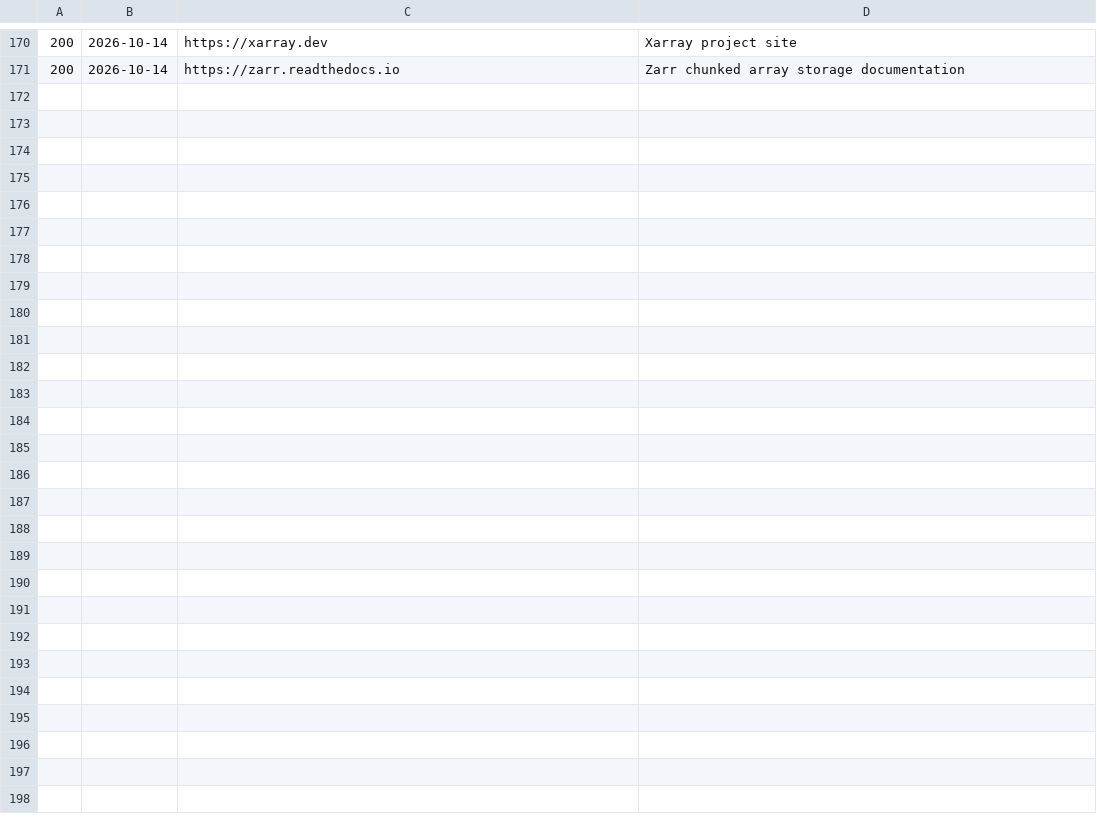
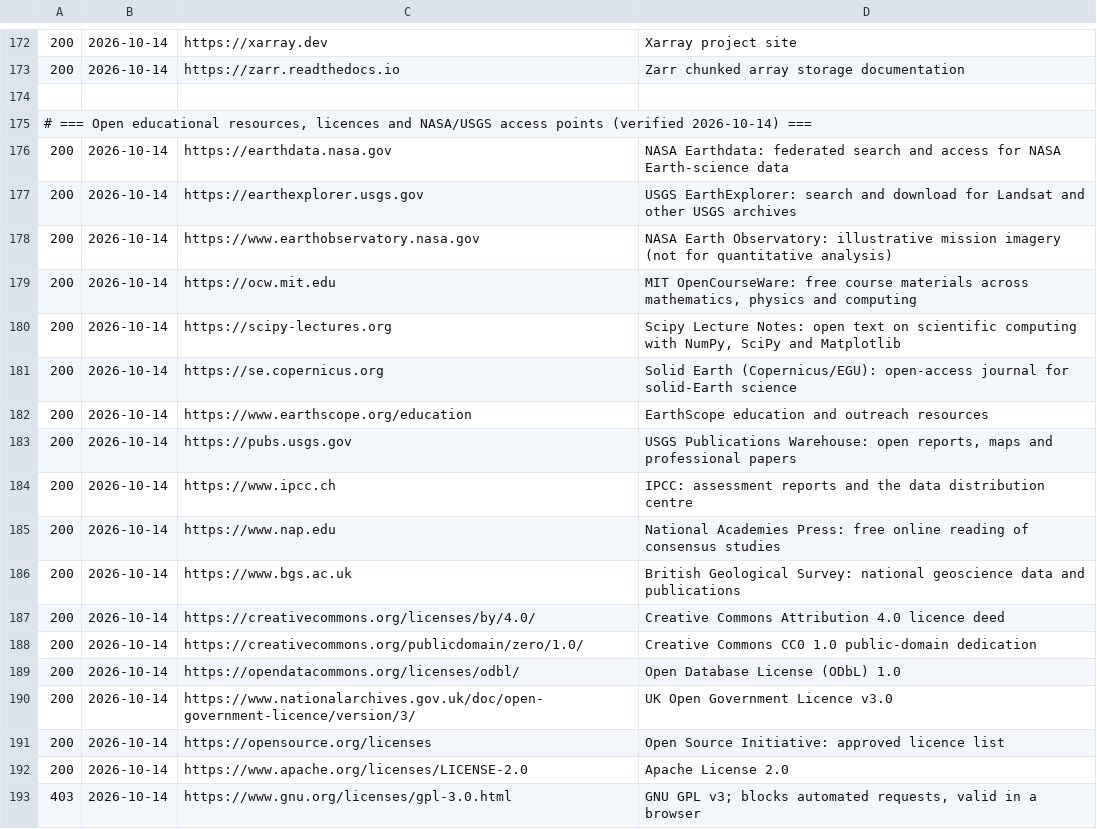
Before and after one commit to metodiev/geophysics, a TSV file: tools/verified_links.tsv, drawn as a sheet; only a part is shown, gaps mark what is left out; the diff covers the shown part only.

```diff
--- a/tools/verified_links.tsv
+++ b/tools/verified_links.tsv
@@ -171 +173,21 @@
 200	2026-10-14	https://zarr.readthedocs.io	Zarr chunked array storage documentation
+
+# === Open educational resources, licences and NASA/USGS access points (verified 2026-10-14) ===
+200	2026-10-14	https://earthdata.nasa.gov	NASA Earthdata: federated search and access for NASA Earth-science data
+200	2026-10-14	https://earthexplorer.usgs.gov	USGS EarthExplorer: search and download for Landsat and other USGS archives
+200	2026-10-14	https://www.earthobservatory.nasa.gov	NASA Earth Observatory: illustrative mission imagery (not for quantitative analysis)
+200	2026-10-14	https://ocw.mit.edu	MIT OpenCourseWare: free course materials across mathematics, physics and computing
+200	2026-10-14	https://scipy-lectures.org	Scipy Lecture Notes: open text on scientific computing with NumPy, SciPy and Matplotlib
+200	2026-10-14	https://se.copernicus.org	Solid Earth (Copernicus/EGU): open-access journal for solid-Earth science
+200	2026-10-14	https://www.earthscope.org/education	EarthScope education and outreach resources
+200	2026-10-14	https://pubs.usgs.gov	USGS Publications Warehouse: open reports, maps and professional papers
+200	2026-10-14	https://www.ipcc.ch	IPCC: assessment reports and the data distribution centre
+200	2026-10-14	https://www.nap.edu	National Academies Press: free online reading of consensus studies
+200	2026-10-14	https://www.bgs.ac.uk	British Geological Survey: national geoscience data and publications
+200	2026-10-14	https://creativecommons.org/licenses/by/4.0/	Creative Commons Attribution 4.0 licence deed
+200	2026-10-14	https://creativecommons.org/publicdomain/zero/1.0/	Creative Commons CC0 1.0 public-domain dedication
+200	2026-10-14	https://opendatacommons.org/licenses/odbl/	Open Database License (ODbL) 1.0
+200	2026-10-14	https://www.nationalarchives.gov.uk/doc/open-government-licence/version/3/	UK Open Government Licence v3.0
+200	2026-10-14	https://opensource.org/licenses	Open Source Initiative: approved licence list
+200	2026-10-14	https://www.apache.org/licenses/LICENSE-2.0	Apache License 2.0
+403	2026-10-14	https://www.gnu.org/licenses/gpl-3.0.html	GNU GPL v3; blocks automated requests, valid in a browser
```
Also changed, not shown: 31 added rows and 2 edited cells elsewhere in this file, 42 other files.
